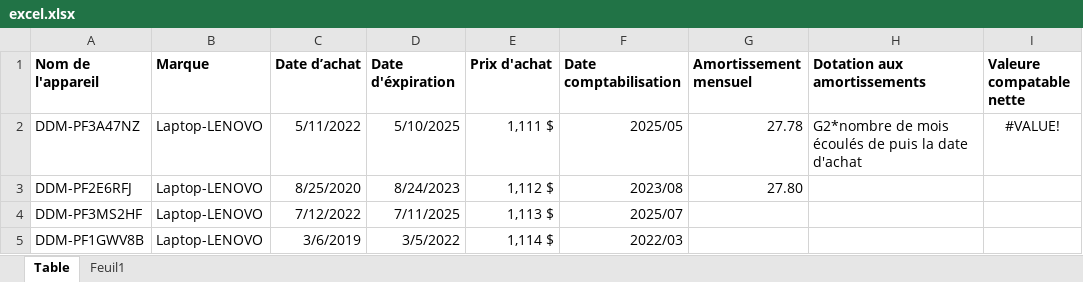
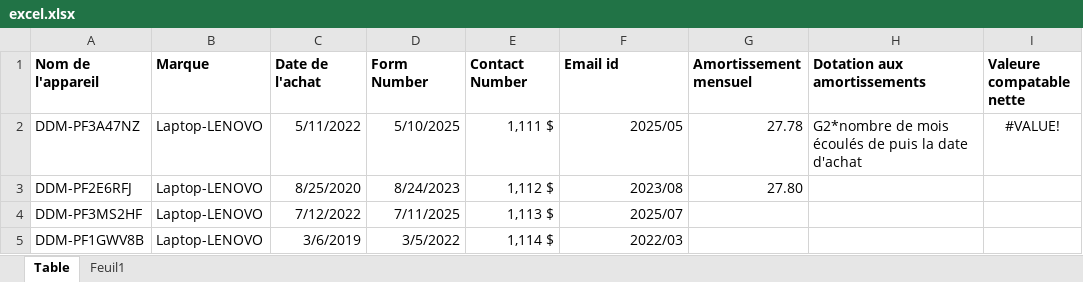
Before and after one commit to sayosak84/App-laptops, an Excel workbook: excel.xlsx, sheet Table, drawn as a sheet; only a part is shown; values as stored, in another font and other column widths than the file's, no borders; the diff names each change by its address in the sheet, - before the commit and + after, or states it on an @@ line.

Commit message:
add fileds and modify the form

```diff
--- a/excel.xlsx (sheet Table)
+++ b/excel.xlsx (sheet Table)
-C1: Date d’achat
+C1: Date de l'achat
-D1: Date d'éxpiration
+D1: Form Number
-E1: Prix d'achat
+E1: Contact Number
-F1: Date comptabilisation
+F1: Email id
```
Also changed, not shown: 1 other file.
